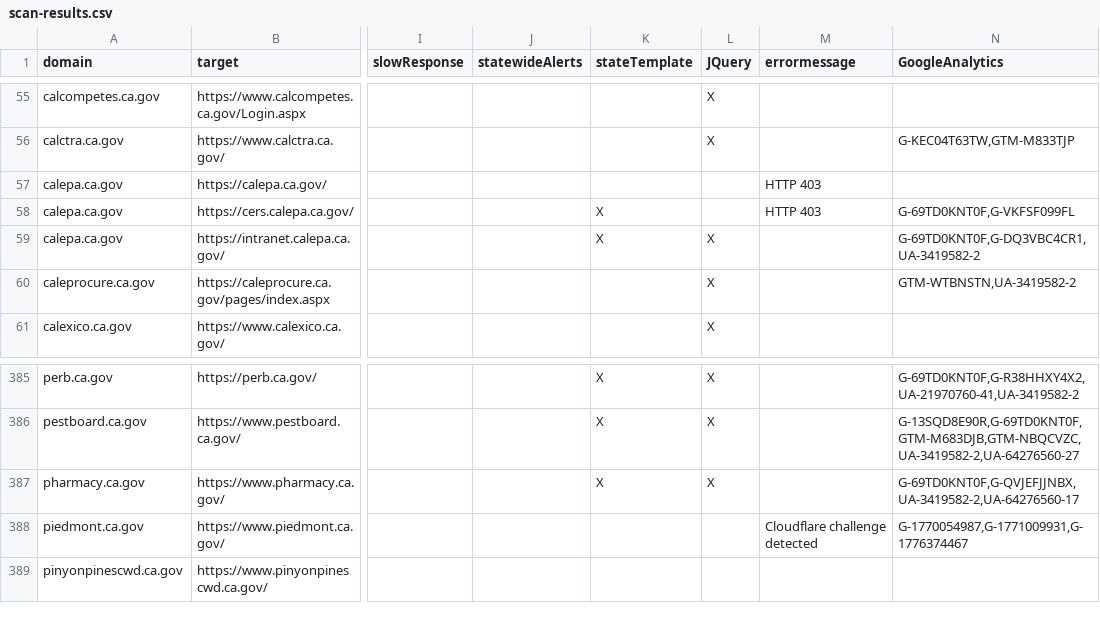
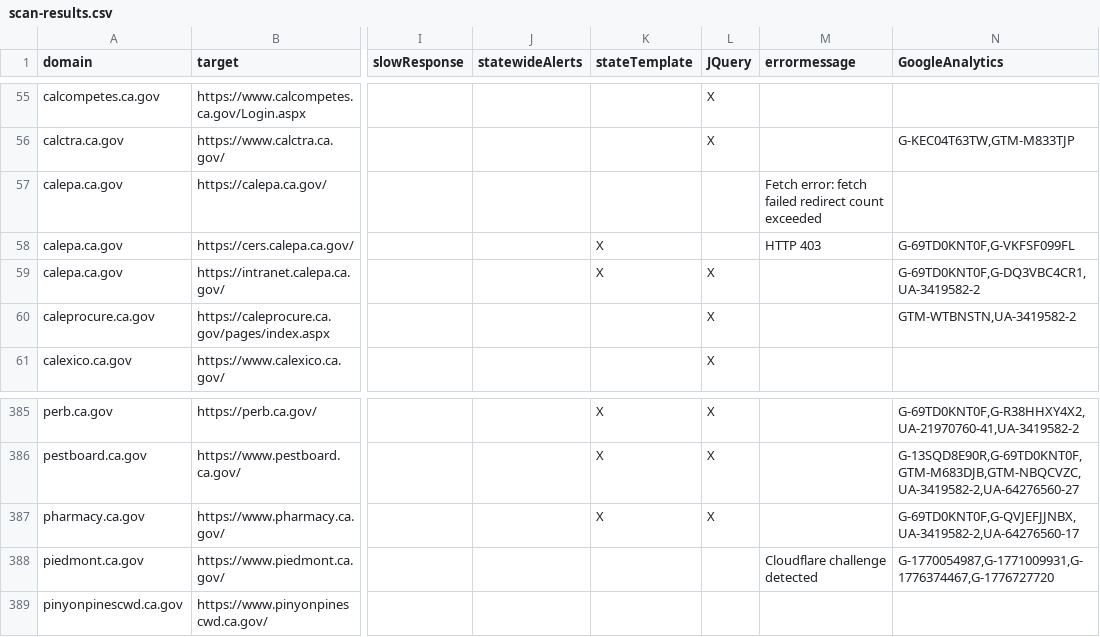
Before and after one commit to carterm/scan-url, a CSV file: publish/scan-results.csv, drawn as a sheet; only a part is shown, gaps mark what is left out; the diff names each change by its address in the sheet, - before the commit and + after, or states it on an @@ line.

Commit message:
update

```diff
--- a/publish/scan-results.csv
+++ b/publish/scan-results.csv
-M57 (errormessage): HTTP 403
+M57 (errormessage): Fetch error: fetch failed redirect count exceeded
-N388 (GoogleAnalytics): G-1770054987,G-1771009931,G-1776374467
+N388 (GoogleAnalytics): G-1770054987,G-1771009931,G-1776374467,G-1776727720
```
